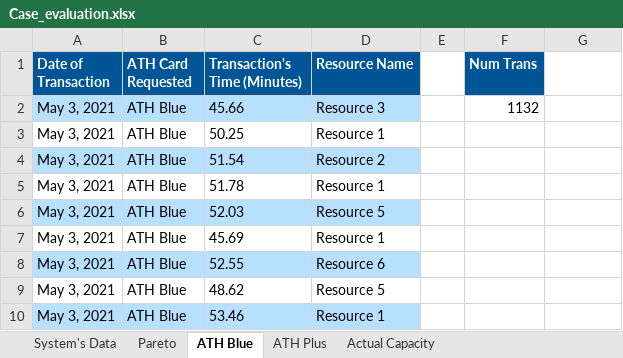
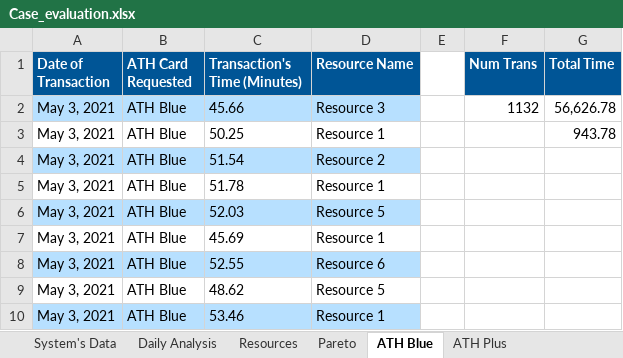
Before and after one commit to R0N3ldrt/Case_Study, an Excel workbook: Case_evaluation.xlsx, sheet ATH Blue, drawn as a sheet; only a part is shown; values as stored, in another font and other column widths than the file's, no borders; conditional formats not drawn; the diff names each change by its address in the sheet, - before the commit and + after, or states it on an @@ line.

```diff
--- a/Case_evaluation.xlsx (sheet ATH Blue)
+++ b/Case_evaluation.xlsx (sheet ATH Blue)
+sheet tab: Daily Analysis
+sheet tab: Resources
-G1: (empty)
+G1: Total Time
-G1 fill: none
+G1 fill: #005596
-G2 (Total Time): (empty)
+G2 (Total Time): 56,626.78
-G3 (Total Time): (empty)
+G3 (Total Time): 943.78
```
Also changed, not shown: sheet System's Data, sheet Actual Capacity, sheet Pareto, sheet ATH Plus, other sheet tabs, formulas that keep their value, charts or pictures, 2 other files.
